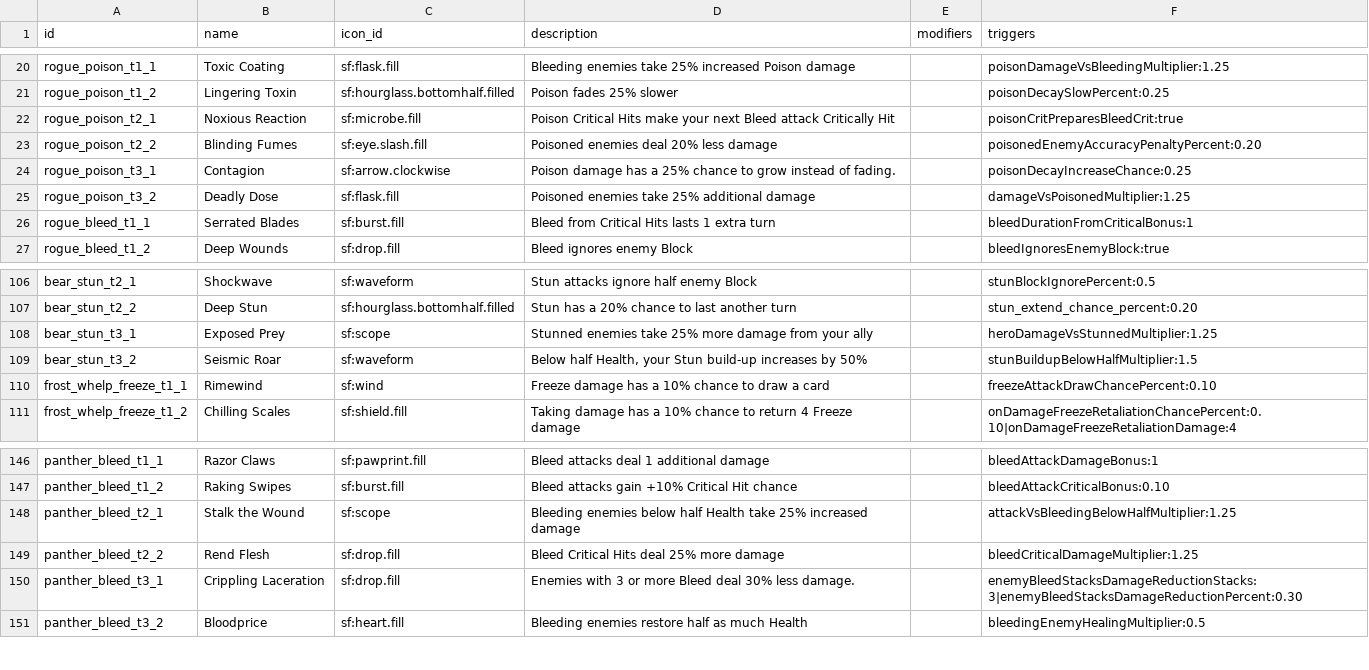
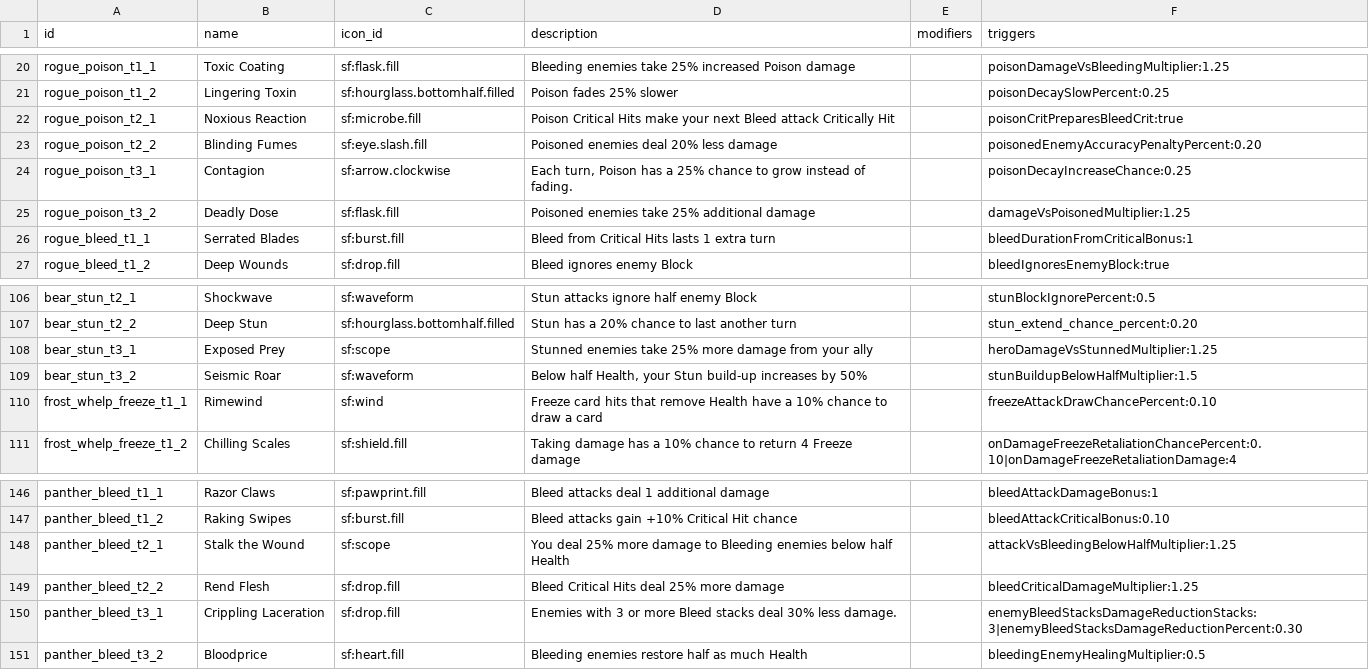
Before and after one commit to Talyen/Trinket, a TSV file: ContentManifest/talents.tsv, drawn as a sheet; only a part is shown, gaps mark what is left out.

Commit message:
fix: restore Cauterize Burn and clarify four talent rules

```diff
--- a/ContentManifest/talents.tsv
+++ b/ContentManifest/talents.tsv
@@ -23,3 +23,3 @@ rogue_poison_t2_1	Noxious Reaction	sf:microbe.fill	Poison Critical Hits make you
 rogue_poison_t2_2	Blinding Fumes	sf:eye.slash.fill	Poisoned enemies deal 20% less damage		poisonedEnemyAccuracyPenaltyPercent:0.20
-rogue_poison_t3_1	Contagion	sf:arrow.clockwise	Poison damage has a 25% chance to grow instead of fading.		poisonDecayIncreaseChance:0.25
+rogue_poison_t3_1	Contagion	sf:arrow.clockwise	Each turn, Poison has a 25% chance to grow instead of fading.		poisonDecayIncreaseChance:0.25
 rogue_poison_t3_2	Deadly Dose	sf:flask.fill	Poisoned enemies take 25% additional damage		damageVsPoisonedMultiplier:1.25
@@ -109,3 +109,3 @@ bear_stun_t3_1	Exposed Prey	sf:scope	Stunned enemies take 25% more damage from y
 bear_stun_t3_2	Seismic Roar	sf:waveform	Below half Health, your Stun build-up increases by 50%		stunBuildupBelowHalfMultiplier:1.5
-frost_whelp_freeze_t1_1	Rimewind	sf:wind	Freeze damage has a 10% chance to draw a card		freezeAttackDrawChancePercent:0.10
+frost_whelp_freeze_t1_1	Rimewind	sf:wind	Freeze card hits that remove Health have a 10% chance to draw a card		freezeAttackDrawChancePercent:0.10
 frost_whelp_freeze_t1_2	Chilling Scales	sf:shield.fill	Taking damage has a 10% chance to return 4 Freeze damage		onDamageFreezeRetaliationChancePercent:0.10|onDamageFreezeRetaliationDamage:4
@@ -147,5 +147,5 @@ panther_bleed_t1_1	Razor Claws	sf:pawprint.fill	Bleed attacks deal 1 additional
 panther_bleed_t1_2	Raking Swipes	sf:burst.fill	Bleed attacks gain +10% Critical Hit chance		bleedAttackCriticalBonus:0.10
-panther_bleed_t2_1	Stalk the Wound	sf:scope	Bleeding enemies below half Health take 25% increased damage		attackVsBleedingBelowHalfMultiplier:1.25
+panther_bleed_t2_1	Stalk the Wound	sf:scope	You deal 25% more damage to Bleeding enemies below half Health		attackVsBleedingBelowHalfMultiplier:1.25
 panther_bleed_t2_2	Rend Flesh	sf:drop.fill	Bleed Critical Hits deal 25% more damage		bleedCriticalDamageMultiplier:1.25
-panther_bleed_t3_1	Crippling Laceration	sf:drop.fill	Enemies with 3 or more Bleed deal 30% less damage.		enemyBleedStacksDamageReductionStacks:3|enemyBleedStacksDamageReductionPercent:0.30
+panther_bleed_t3_1	Crippling Laceration	sf:drop.fill	Enemies with 3 or more Bleed stacks deal 30% less damage.		enemyBleedStacksDamageReductionStacks:3|enemyBleedStacksDamageReductionPercent:0.30
 panther_bleed_t3_2	Bloodprice	sf:heart.fill	Bleeding enemies restore half as much Health		bleedingEnemyHealingMultiplier:0.5
```
Also changed, not shown: 4 other files.
